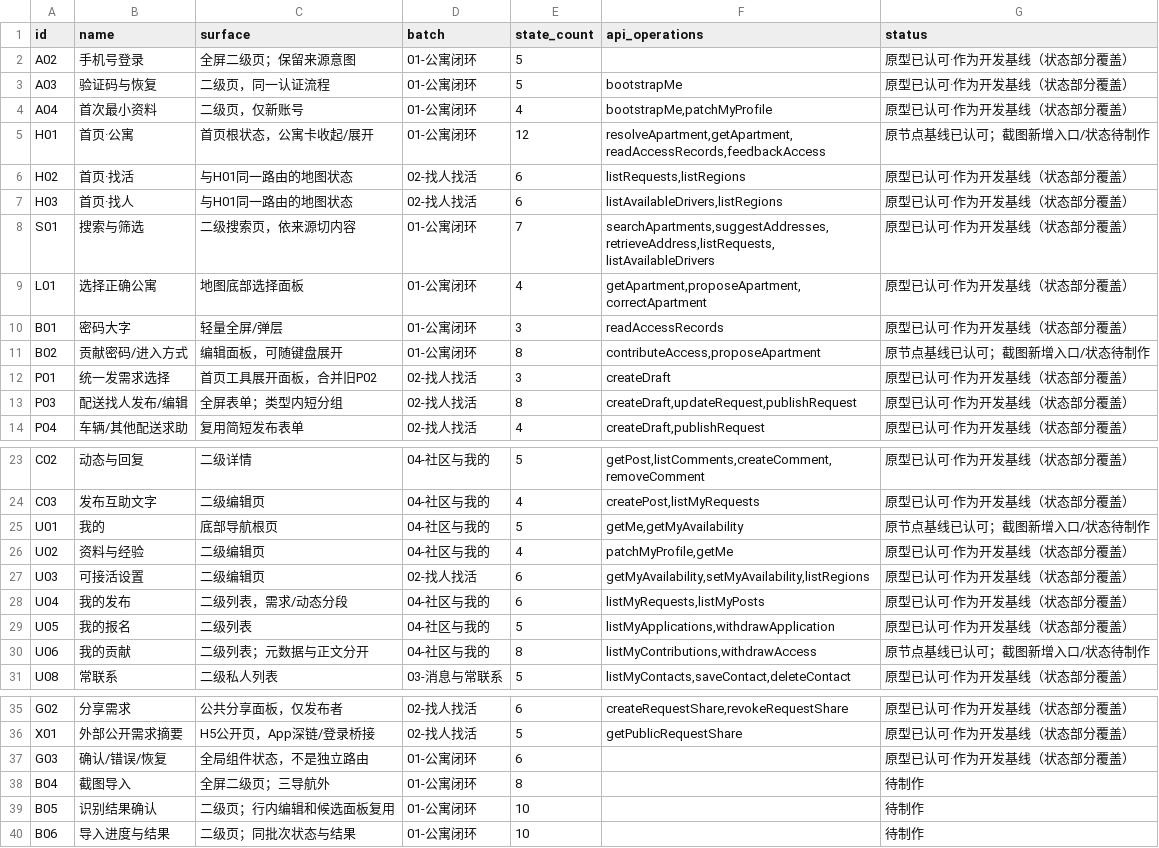
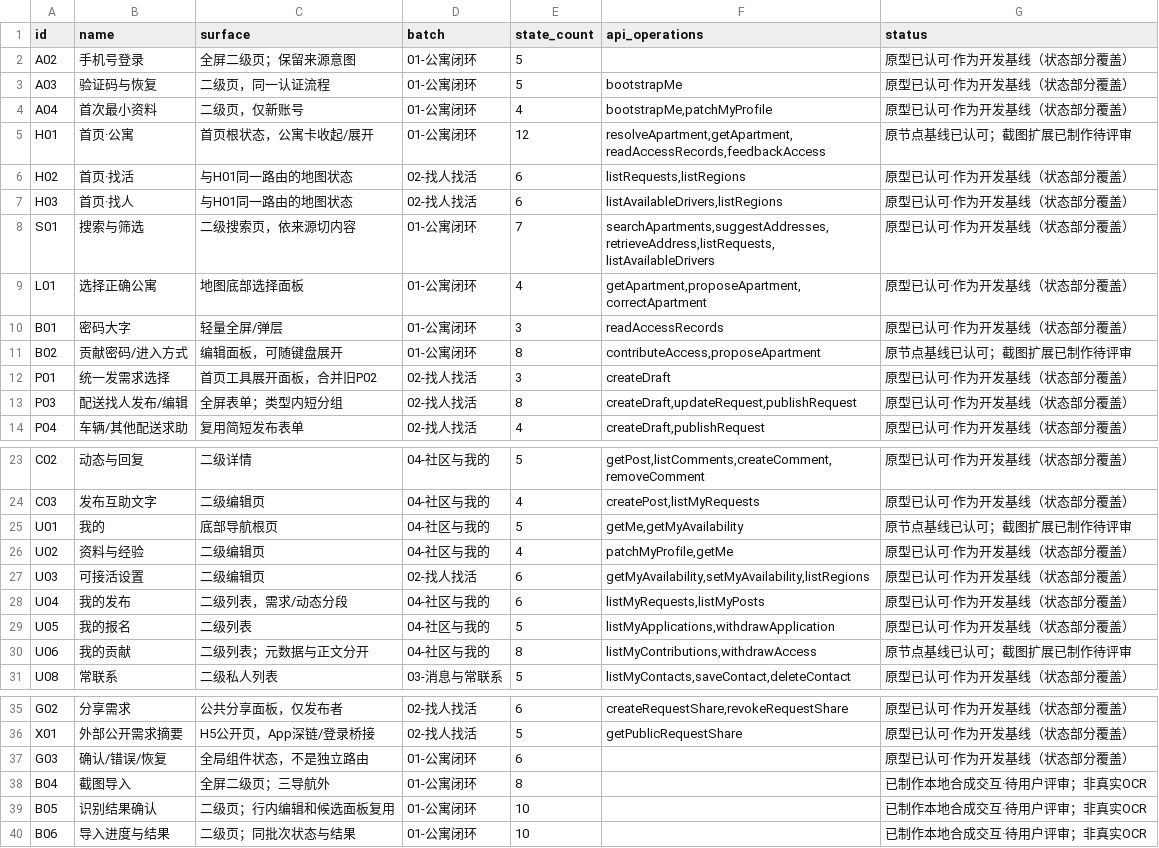
Before and after one commit to olly888/abasong, a CSV file: docs/product/V12.1_页面制作清单.csv, drawn as a sheet; only a part is shown, gaps mark what is left out.

```diff
--- a/docs/product/V12.1_页面制作清单.csv
+++ b/docs/product/V12.1_页面制作清单.csv
@@ -4,3 +4,3 @@ A03,验证码与恢复,二级页，同一认证流程,01-公寓闭环,5,bootstra
 A04,首次最小资料,二级页，仅新账号,01-公寓闭环,4,"bootstrapMe,patchMyProfile",原型已认可·作为开发基线（状态部分覆盖）
-H01,首页·公寓,首页根状态，公寓卡收起/展开,01-公寓闭环,12,"resolveApartment,getApartment,readAccessRecords,feedbackAccess",原节点基线已认可；截图新增入口/状态待制作
+H01,首页·公寓,首页根状态，公寓卡收起/展开,01-公寓闭环,12,"resolveApartment,getApartment,readAccessRecords,feedbackAccess",原节点基线已认可；截图扩展已制作待评审
 H02,首页·找活,与H01同一路由的地图状态,02-找人找活,6,"listRequests,listRegions",原型已认可·作为开发基线（状态部分覆盖）
@@ -10,3 +10,3 @@ L01,选择正确公寓,地图底部选择面板,01-公寓闭环,4,"getApartment,
 B01,密码大字,轻量全屏/弹层,01-公寓闭环,3,readAccessRecords,原型已认可·作为开发基线（状态部分覆盖）
-B02,贡献密码/进入方式,编辑面板，可随键盘展开,01-公寓闭环,8,"contributeAccess,proposeApartment",原节点基线已认可；截图新增入口/状态待制作
+B02,贡献密码/进入方式,编辑面板，可随键盘展开,01-公寓闭环,8,"contributeAccess,proposeApartment",原节点基线已认可；截图扩展已制作待评审
 P01,统一发需求选择,首页工具展开面板，合并旧P02,02-找人找活,3,createDraft,原型已认可·作为开发基线（状态部分覆盖）
@@ -24,3 +24,3 @@ C02,动态与回复,二级详情,04-社区与我的,5,"getPost,listComments,crea
 C03,发布互助文字,二级编辑页,04-社区与我的,4,"createPost,listMyRequests",原型已认可·作为开发基线（状态部分覆盖）
-U01,我的,底部导航根页,04-社区与我的,5,"getMe,getMyAvailability",原节点基线已认可；截图新增入口/状态待制作
+U01,我的,底部导航根页,04-社区与我的,5,"getMe,getMyAvailability",原节点基线已认可；截图扩展已制作待评审
 U02,资料与经验,二级编辑页,04-社区与我的,4,"patchMyProfile,getMe",原型已认可·作为开发基线（状态部分覆盖）
@@ -29,3 +29,3 @@ U04,我的发布,二级列表，需求/动态分段,04-社区与我的,6,"listMy
 U05,我的报名,二级列表,04-社区与我的,5,"listMyApplications,withdrawApplication",原型已认可·作为开发基线（状态部分覆盖）
-U06,我的贡献,二级列表；元数据与正文分开,04-社区与我的,8,"listMyContributions,withdrawAccess",原节点基线已认可；截图新增入口/状态待制作
+U06,我的贡献,二级列表；元数据与正文分开,04-社区与我的,8,"listMyContributions,withdrawAccess",原节点基线已认可；截图扩展已制作待评审
 U08,常联系,二级私人列表,03-消息与常联系,5,"listMyContacts,saveContact,deleteContact",原型已认可·作为开发基线（状态部分覆盖）
@@ -37,4 +37,4 @@ X01,外部公开需求摘要,H5公开页，App深链/登录桥接,02-找人找
 G03,确认/错误/恢复,全局组件状态，不是独立路由,01-公寓闭环,6,,原型已认可·作为开发基线（状态部分覆盖）
-B04,截图导入,全屏二级页；三导航外,01-公寓闭环,8,,待制作
-B05,识别结果确认,二级页；行内编辑和候选面板复用,01-公寓闭环,10,,待制作
-B06,导入进度与结果,二级页；同批次状态与结果,01-公寓闭环,10,,待制作
+B04,截图导入,全屏二级页；三导航外,01-公寓闭环,8,,已制作本地合成交互·待用户评审；非真实OCR
+B05,识别结果确认,二级页；行内编辑和候选面板复用,01-公寓闭环,10,,已制作本地合成交互·待用户评审；非真实OCR
+B06,导入进度与结果,二级页；同批次状态与结果,01-公寓闭环,10,,已制作本地合成交互·待用户评审；非真实OCR
```
Also changed, not shown: 25 other files.
